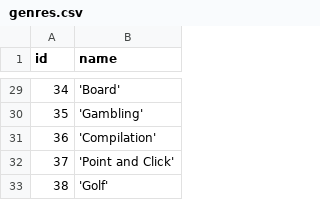
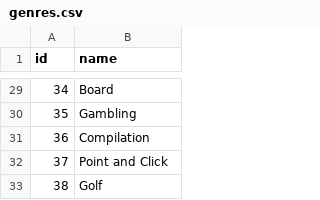
Before and after one commit to seuck/zzap-api, a CSV file: db/migrate/data/genres.csv, drawn as a sheet; only a part is shown, gaps mark what is left out; the diff covers the shown part only.

```diff
--- a/db/migrate/data/genres.csv
+++ b/db/migrate/data/genres.csv
@@ -29,5 +29,5 @@
-34, 'Board'
-35, 'Gambling'
-36, 'Compilation'
-37, 'Point and Click'
-38, 'Golf'
+34,Board
+35,Gambling
+36,Compilation
+37,Point and Click
+38,Golf
```
Also changed, not shown: 27 edited cells elsewhere in this file, db/migrate/data/developers.csv, db/migrate/data/manufacturers.csv, 35 other files.
